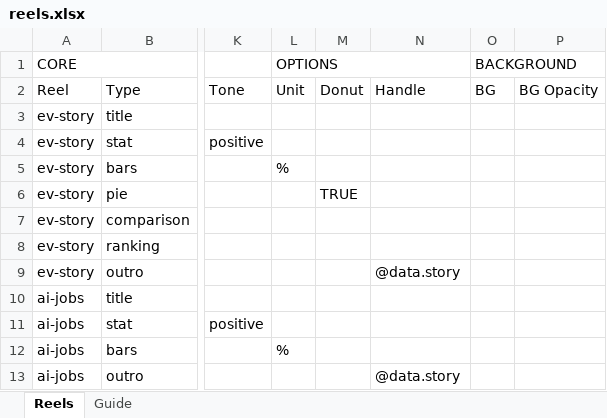
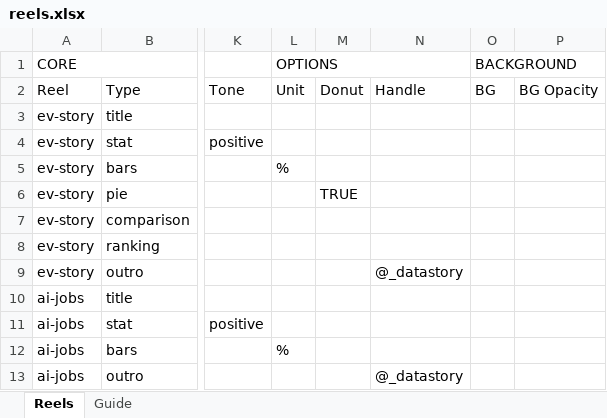
Before and after one commit to akshant31/data-story-remotion, an Excel workbook: reels.xlsx, sheet Reels, drawn as a sheet; only a part is shown, gaps mark what is left out; values as stored, in another font and other column widths than the file's, no cell formats; the diff names each change by its address in the sheet, - before the commit and + after, or states it on an @@ line.

```diff
--- a/reels.xlsx (sheet Reels)
+++ b/reels.xlsx (sheet Reels)
-N9: @data.story
+N9: @_datastory
-N13: @data.story
+N13: @_datastory
```
Also changed, not shown: sheet Guide, cell formats, reels-2weeks.xlsx.
